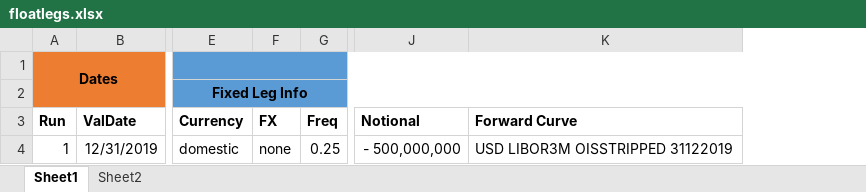
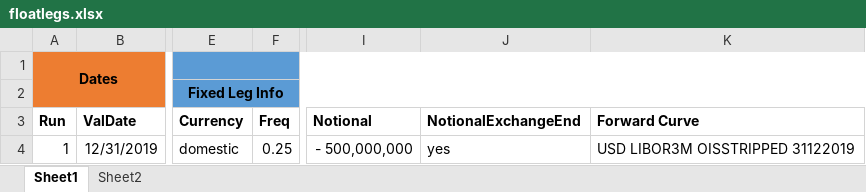
Before and after one commit to VincentVerelst/CVA-Tool, an Excel workbook: Input/Runfiles/Pricing/floatlegs.xlsx, sheet Sheet1, drawn as a sheet; only a part is shown, gaps mark what is left out; values as stored, in another font and other column widths than the file's, no borders; removed rows and columns are numbered as before the commit, all else as after; the diff names each change by its address in the sheet, - before the commit and + after, or states it on an @@ line.

```diff
--- a/Input/Runfiles/Pricing/floatlegs.xlsx (sheet Sheet1)
+++ b/Input/Runfiles/Pricing/floatlegs.xlsx (sheet Sheet1)
-column F (FX), row 4: none
+column J (NotionalExchangeEnd), row 4: yes
```
Also changed, not shown: sheet Sheet2, Input/Runfiles/Pricing/fixedlegs.xlsx, 5 other files.
